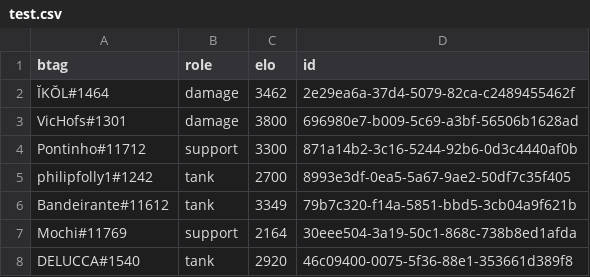
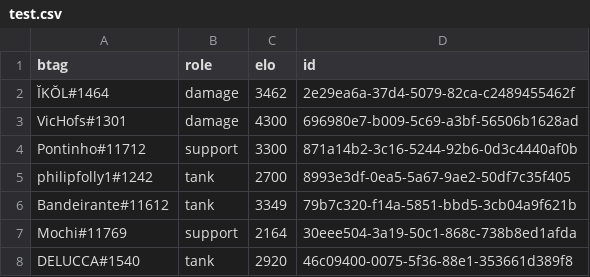
Before and after one commit to VicHofs/overwatch-competitive-tool, a CSV file: test.csv, drawn as a sheet; only a part is shown.

```diff
--- a/test.csv
+++ b/test.csv
@@ -2,3 +2,3 @@ btag,role,elo,id
 ĬKŎL#1464,damage,3462,2e29ea6a-37d4-5079-82ca-c2489455462f
-VicHofs#1301,damage,3800,696980e7-b009-5c69-a3bf-56506b1628ad
+VicHofs#1301,damage,4300,696980e7-b009-5c69-a3bf-56506b1628ad
 Pontinho#11712,support,3300,871a14b2-3c16-5244-92b6-0d3c4440af0b
```
Also changed, not shown: 25 other files.
